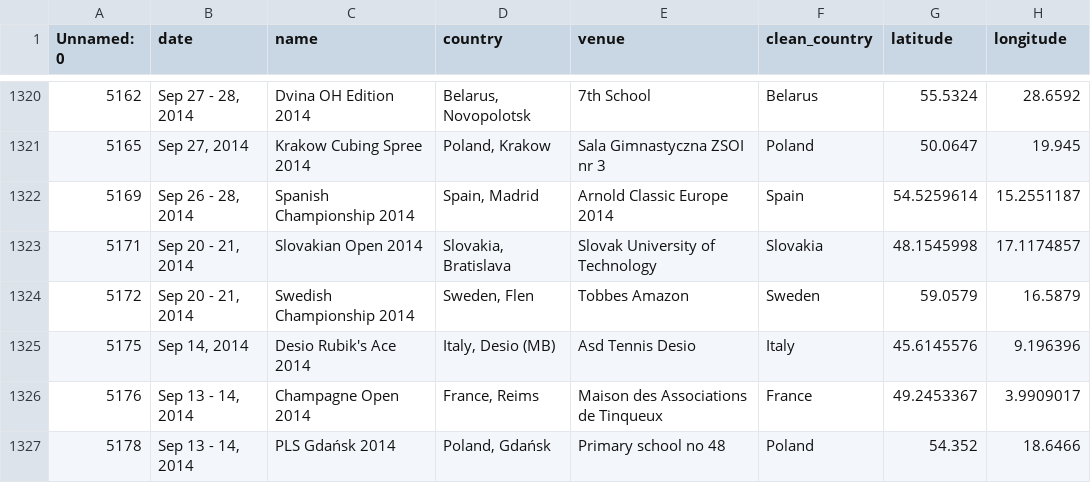
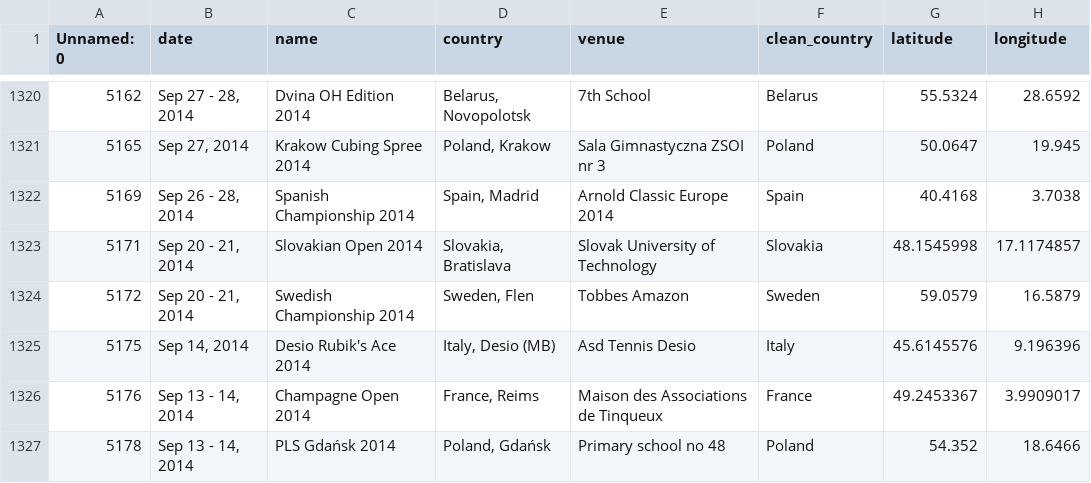
Before and after one commit to yodering/csc362-final, a CSV file: data/updated_data6.csv, drawn as a sheet; only a part is shown, gaps mark what is left out.

Commit message:
fixed sp ch 2014 data

```diff
--- a/data/updated_data6.csv
+++ b/data/updated_data6.csv
@@ -1321,3 +1321,3 @@ Unnamed: 0,date,name,country,venue,clean_country,latitude,longitude
 5165,"Sep 27, 2014",Krakow Cubing Spree 2014,"Poland, Krakow",Sala Gimnastyczna ZSOI nr 3,Poland,50.0647,19.945
-5169,"Sep 26 - 28, 2014",Spanish Championship 2014,"Spain, Madrid",Arnold Classic Europe 2014,Spain,54.5259614,15.2551187
+5169,"Sep 26 - 28, 2014",Spanish Championship 2014,"Spain, Madrid",Arnold Classic Europe 2014,Spain,40.4168,3.7038
 5171,"Sep 20 - 21, 2014",Slovakian Open 2014,"Slovakia, Bratislava",Slovak University of Technology,Slovakia,48.1545998,17.1174857
```
